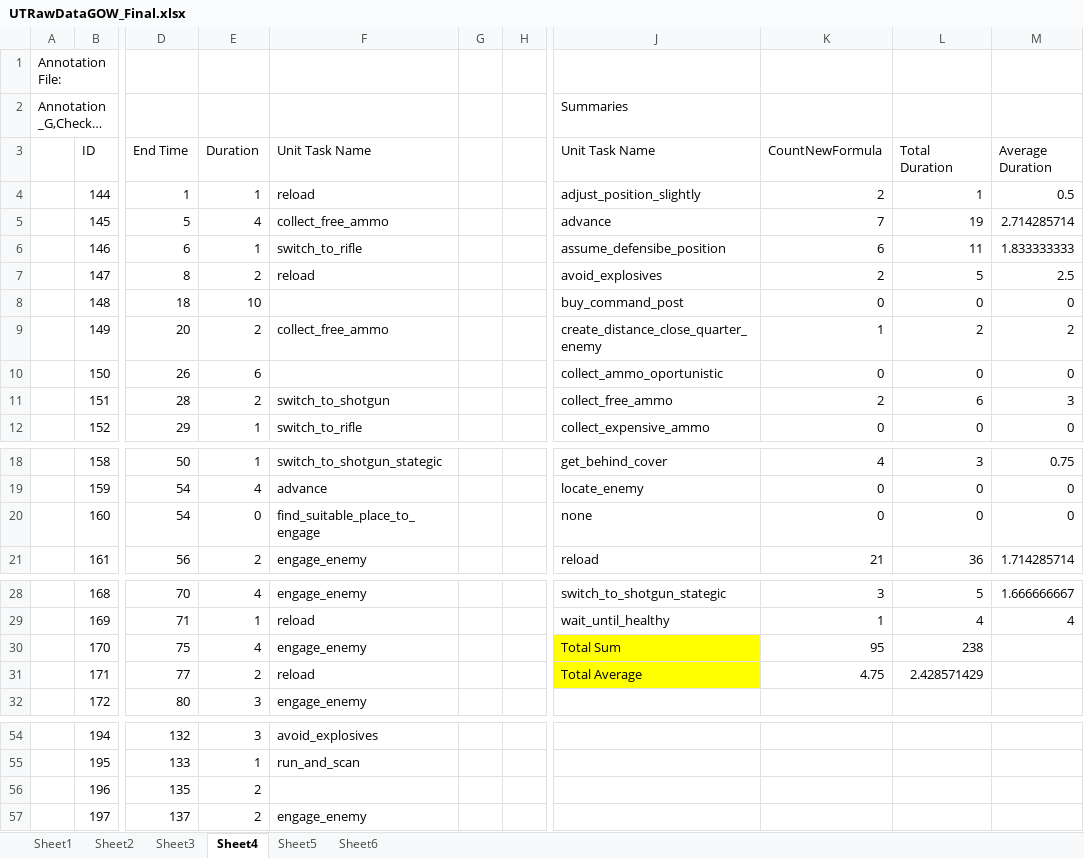
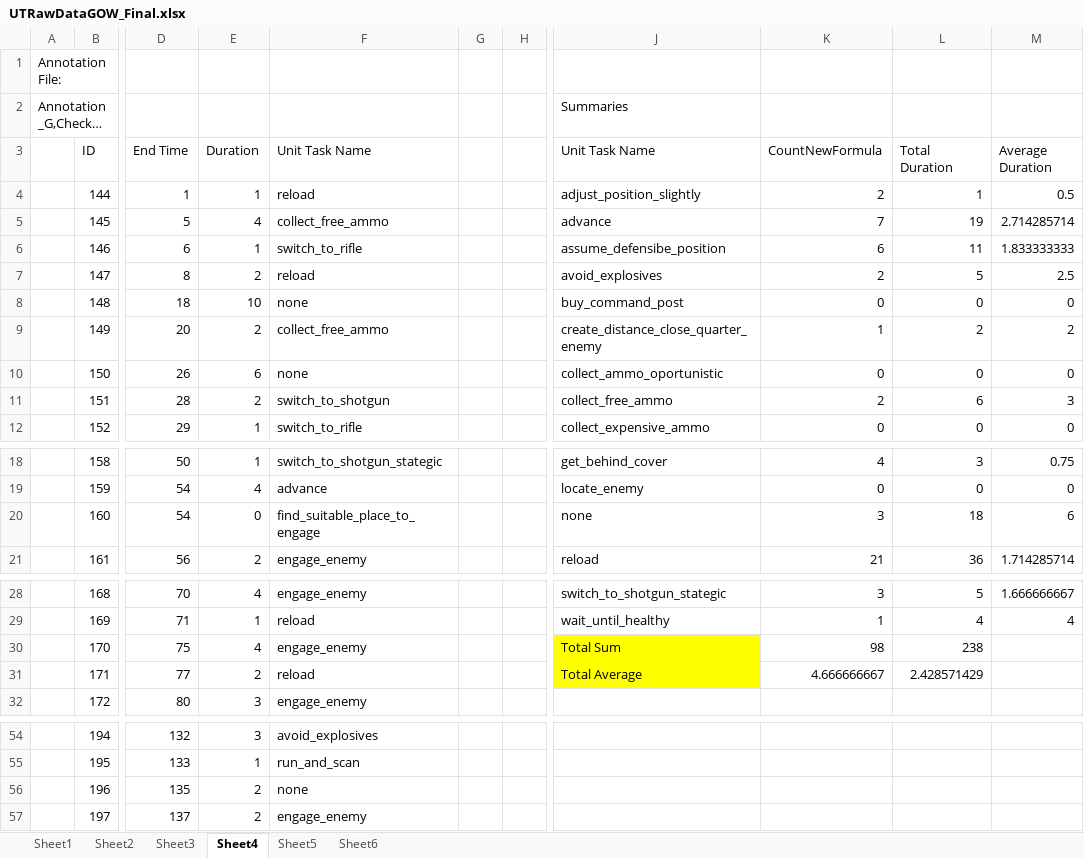
Before and after one commit to mattmartin256/SGOMS_GOW_Data, an Excel workbook: UTRawDataGOW_Final.xlsx, sheet Sheet4, drawn as a sheet; only a part is shown, gaps mark what is left out; long unchanged cells end in …; values as stored, in another font and other column widths than the file's, no borders; the diff names each change by its address in the sheet, - before the commit and + after, or states it on an @@ line.

Commit message:
"nones" filled in
Some "nones" were missing in the UT data file, I filled them in.

```diff
--- a/UTRawDataGOW_Final.xlsx (sheet Sheet4)
+++ b/UTRawDataGOW_Final.xlsx (sheet Sheet4)
-F8 (Unit Task Name): (empty)
+F8 (Unit Task Name): none
-F10 (Unit Task Name): (empty)
+F10 (Unit Task Name): none
-K20 (CountNewFormula): 0
+K20 (CountNewFormula): 3
-L20 (Total Duration): 0
+L20 (Total Duration): 18
-M20 (Average Duration): 0
+M20 (Average Duration): 6
-K30 (CountNewFormula): 95
+K30 (CountNewFormula): 98
-K31 (CountNewFormula): 4.75
+K31 (CountNewFormula): 4.666666667
-F56 (Unit Task Name): (empty)
+F56 (Unit Task Name): none
```
Also changed, not shown: sheet Sheet5.
